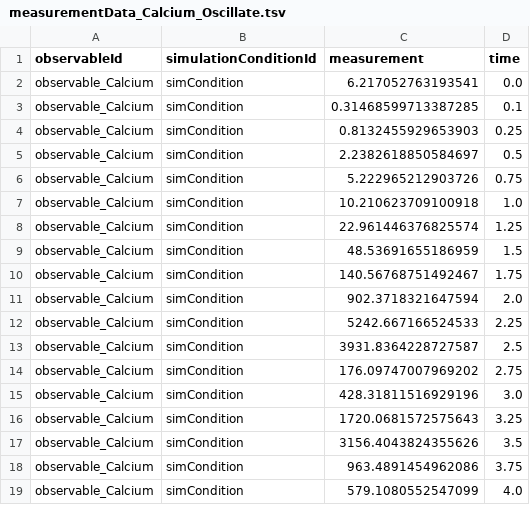
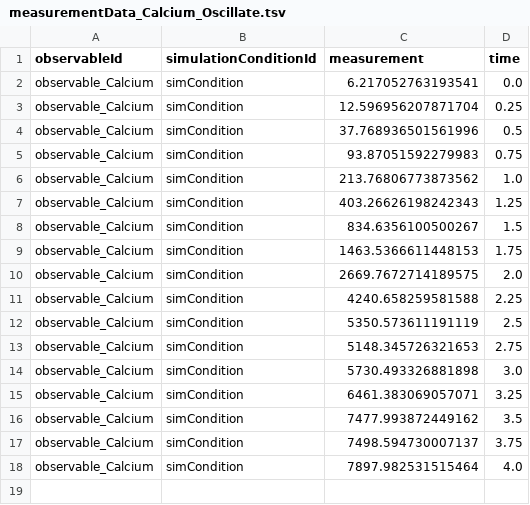
Before and after one commit to LarkinIt/BayesianBenchmark, a TSV file: Calcium_Oscillate/measurementData_Calcium_Oscillate.tsv, drawn as a sheet.

Commit message:
finished calcium oscillate petab setup

```diff
--- a/Calcium_Oscillate/measurementData_Calcium_Oscillate.tsv
+++ b/Calcium_Oscillate/measurementData_Calcium_Oscillate.tsv
@@ -2,18 +2,17 @@ observableId	simulationConditionId	measurement	time
 observable_Calcium	simCondition	6.217052763193541	0.0
-observable_Calcium	simCondition	0.31468599713387285	0.1
-observable_Calcium	simCondition	0.8132455929653903	0.25
-observable_Calcium	simCondition	2.2382618850584697	0.5
-observable_Calcium	simCondition	5.222965212903726	0.75
-observable_Calcium	simCondition	10.210623709100918	1.0
-observable_Calcium	simCondition	22.961446376825574	1.25
-observable_Calcium	simCondition	48.53691655186959	1.5
-observable_Calcium	simCondition	140.56768751492467	1.75
-observable_Calcium	simCondition	902.3718321647594	2.0
-observable_Calcium	simCondition	5242.667166524533	2.25
-observable_Calcium	simCondition	3931.8364228727587	2.5
-observable_Calcium	simCondition	176.09747007969202	2.75
-observable_Calcium	simCondition	428.31811516929196	3.0
-observable_Calcium	simCondition	1720.0681572575643	3.25
-observable_Calcium	simCondition	3156.4043824355626	3.5
-observable_Calcium	simCondition	963.4891454962086	3.75
-observable_Calcium	simCondition	579.1080552547099	4.0
+observable_Calcium	simCondition	12.596956207871704	0.25
+observable_Calcium	simCondition	37.768936501561996	0.5
+observable_Calcium	simCondition	93.87051592279983	0.75
+observable_Calcium	simCondition	213.76806773873562	1.0
+observable_Calcium	simCondition	403.26626198242343	1.25
+observable_Calcium	simCondition	834.6356100500267	1.5
+observable_Calcium	simCondition	1463.5366611448153	1.75
+observable_Calcium	simCondition	2669.7672714189575	2.0
+observable_Calcium	simCondition	4240.658259581588	2.25
+observable_Calcium	simCondition	5350.573611191119	2.5
+observable_Calcium	simCondition	5148.345726321653	2.75
+observable_Calcium	simCondition	5730.493326881898	3.0
+observable_Calcium	simCondition	6461.383069057071	3.25
+observable_Calcium	simCondition	7477.993872449162	3.5
+observable_Calcium	simCondition	7498.594730007137	3.75
+observable_Calcium	simCondition	7897.982531515464	4.0
```
Also changed, not shown: 1 other file.
